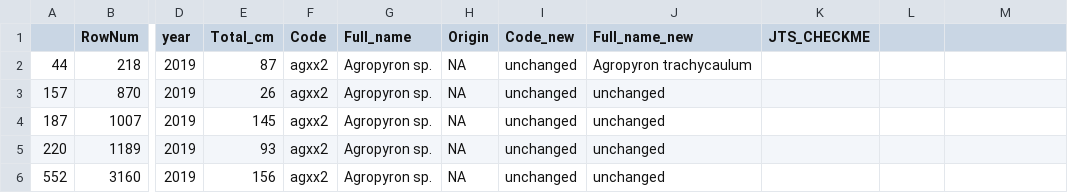
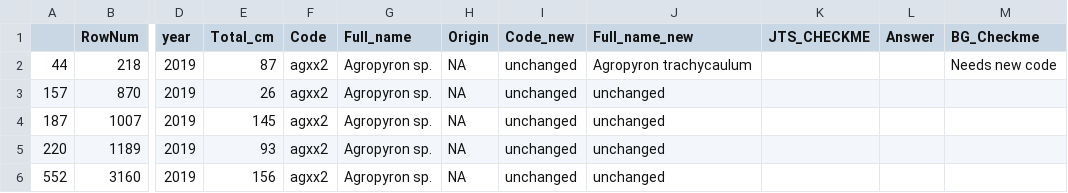
Before and after one commit to stevensjt/Dome_Invasion_Share, a CSV file: Data/BiancaReconciliation/issues-jens.csv, drawn as a sheet; only a part is shown, gaps mark what is left out; the diff covers the shown part only; the diff names each change by its address in the sheet, - before the commit and + after, or states it on an @@ line.

```diff
--- a/Data/BiancaReconciliation/issues-jens.csv
+++ b/Data/BiancaReconciliation/issues-jens.csv
-L1: (empty)
+L1: Answer
-M1: (empty)
+M1: BG_Checkme
-M2 (BG_Checkme): (empty)
+M2 (BG_Checkme): Needs new code
```
Also changed, not shown: 11 edited cells elsewhere in this file, 1 other file.
